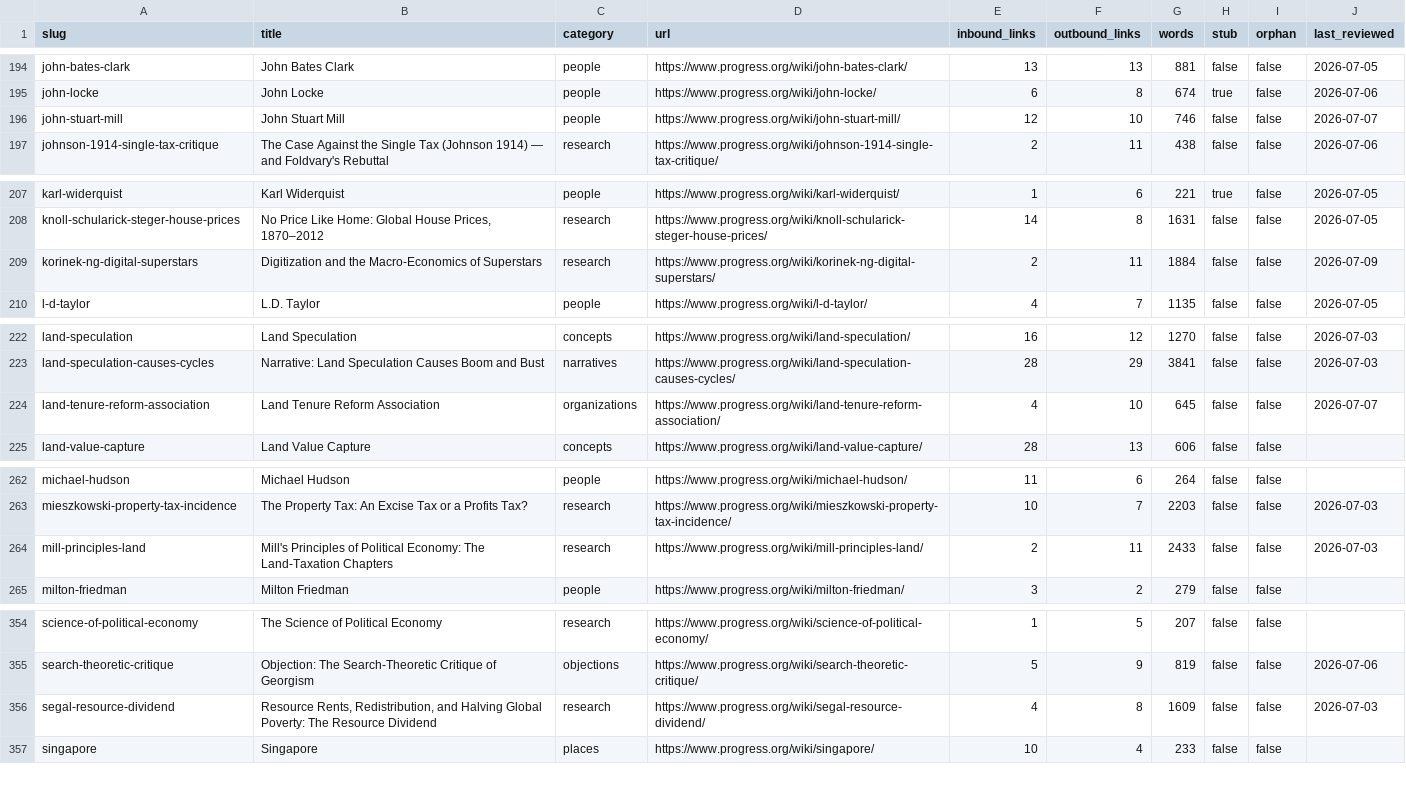
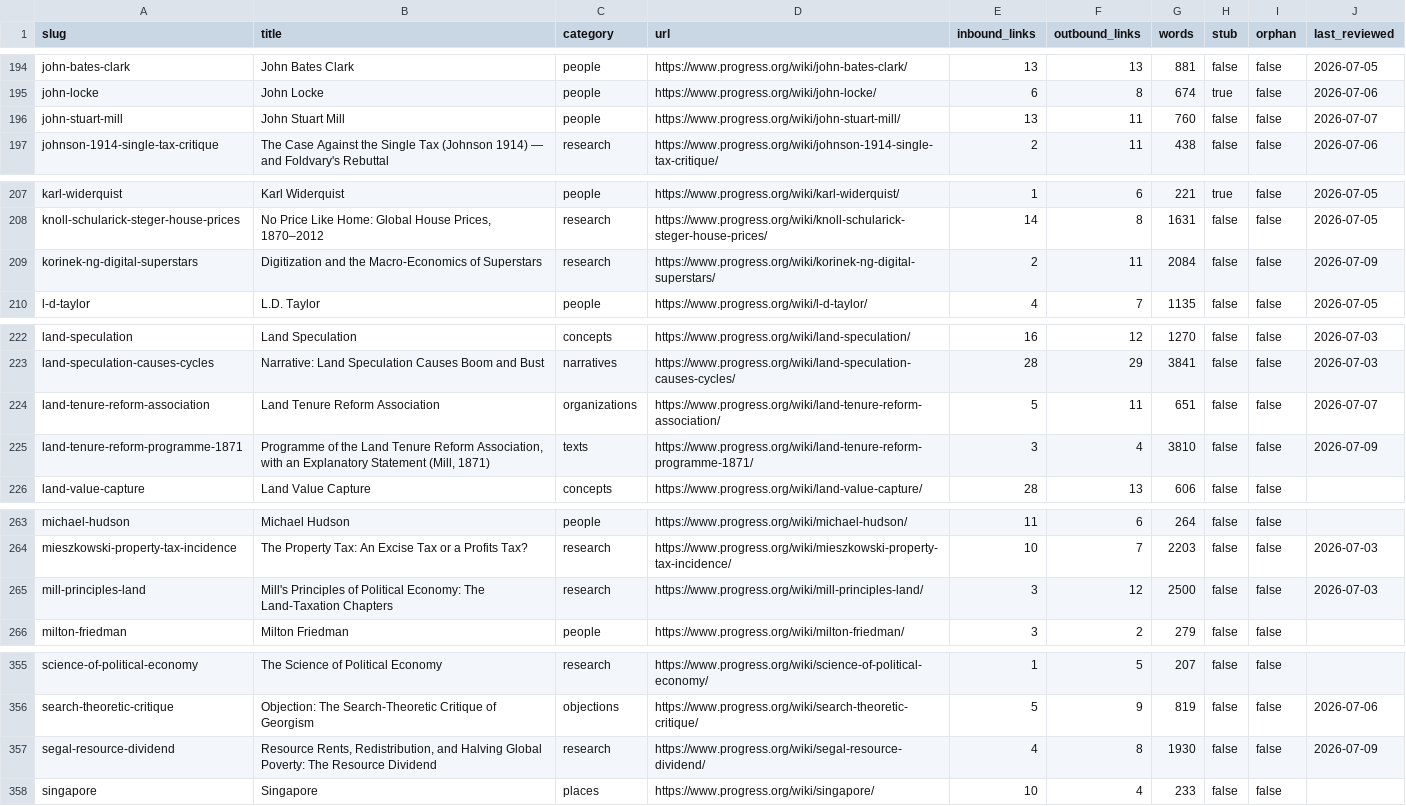
Before and after one commit to floydmari/georgism-wiki, a CSV file: sources/wiki-inventory.csv, drawn as a sheet; only a part is shown, gaps mark what is left out; the diff covers the shown part only.

```diff
--- a/sources/wiki-inventory.csv
+++ b/sources/wiki-inventory.csv
@@ -195,3 +195,3 @@ john-bates-clark,John Bates Clark,people,https://www.progress.org/wiki/john-bate
 john-locke,John Locke,people,https://www.progress.org/wiki/john-locke/,6,8,674,true,false,2026-07-06
-john-stuart-mill,John Stuart Mill,people,https://www.progress.org/wiki/john-stuart-mill/,12,10,746,false,false,2026-07-07
+john-stuart-mill,John Stuart Mill,people,https://www.progress.org/wiki/john-stuart-mill/,13,11,760,false,false,2026-07-07
 johnson-1914-single-tax-critique,The Case Against the Single Tax (Johnson 1914) — and Foldvary's Rebuttal,research,https://www.progress.org/wiki/johnson-1914-single-tax-critique/,2,11,438,false,false,2026-07-06
@@ -208,3 +208,3 @@ karl-widerquist,Karl Widerquist,people,https://www.progress.org/wiki/karl-widerq
 knoll-schularick-steger-house-prices,"No Price Like Home: Global House Prices, 1870–2012",research,https://www.progress.org/wiki/knoll-schularick-steger-house-prices/,14,8,1631,false,false,2026-07-05
-korinek-ng-digital-superstars,Digitization and the Macro-Economics of Superstars,research,https://www.progress.org/wiki/korinek-ng-digital-superstars/,2,11,1884,false,false,2026-07-09
+korinek-ng-digital-superstars,Digitization and the Macro-Economics of Superstars,research,https://www.progress.org/wiki/korinek-ng-digital-superstars/,2,11,2084,false,false,2026-07-09
 l-d-taylor,L.D. Taylor,people,https://www.progress.org/wiki/l-d-taylor/,4,7,1135,false,false,2026-07-05
@@ -223,3 +223,4 @@ land-speculation,Land Speculation,concepts,https://www.progress.org/wiki/land-sp
 land-speculation-causes-cycles,Narrative: Land Speculation Causes Boom and Bust,narratives,https://www.progress.org/wiki/land-speculation-causes-cycles/,28,29,3841,false,false,2026-07-03
-land-tenure-reform-association,Land Tenure Reform Association,organizations,https://www.progress.org/wiki/land-tenure-reform-association/,4,10,645,false,false,2026-07-07
+land-tenure-reform-association,Land Tenure Reform Association,organizations,https://www.progress.org/wiki/land-tenure-reform-association/,5,11,651,false,false,2026-07-07
+land-tenure-reform-programme-1871,"Programme of the Land Tenure Reform Association, with an Explanatory Statement (Mill, 1871)",texts,https://www.progress.org/wiki/land-tenure-reform-programme-1871/,3,4,3810,false,false,2026-07-09
 land-value-capture,Land Value Capture,concepts,https://www.progress.org/wiki/land-value-capture/,28,13,606,false,false,
@@ -263,3 +264,3 @@ michael-hudson,Michael Hudson,people,https://www.progress.org/wiki/michael-hudso
 mieszkowski-property-tax-incidence,The Property Tax: An Excise Tax or a Profits Tax?,research,https://www.progress.org/wiki/mieszkowski-property-tax-incidence/,10,7,2203,false,false,2026-07-03
-mill-principles-land,Mill's Principles of Political Economy: The Land-Taxation Chapters,research,https://www.progress.org/wiki/mill-principles-land/,2,11,2433,false,false,2026-07-03
+mill-principles-land,Mill's Principles of Political Economy: The Land-Taxation Chapters,research,https://www.progress.org/wiki/mill-principles-land/,3,12,2500,false,false,2026-07-03
 milton-friedman,Milton Friedman,people,https://www.progress.org/wiki/milton-friedman/,3,2,279,false,false,
@@ -355,3 +356,3 @@ science-of-political-economy,The Science of Political Economy,research,https://w
 search-theoretic-critique,Objection: The Search-Theoretic Critique of Georgism,objections,https://www.progress.org/wiki/search-theoretic-critique/,5,9,819,false,false,2026-07-06
-segal-resource-dividend,"Resource Rents, Redistribution, and Halving Global Poverty: The Resource Dividend",research,https://www.progress.org/wiki/segal-resource-dividend/,4,8,1609,false,false,2026-07-03
+segal-resource-dividend,"Resource Rents, Redistribution, and Halving Global Poverty: The Resource Dividend",research,https://www.progress.org/wiki/segal-resource-dividend/,4,8,1930,false,false,2026-07-09
 singapore,Singapore,places,https://www.progress.org/wiki/singapore/,10,4,233,false,false,
```
Also changed, not shown: 1 edited cell elsewhere in this file, sources/registry.csv, 5 other files.
